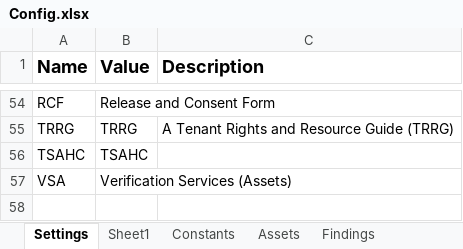
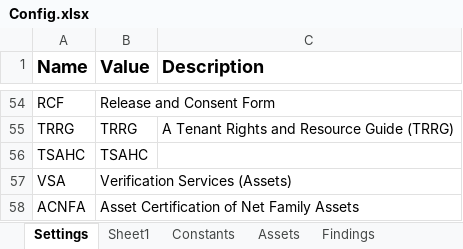
Before and after one commit to Dominiuminc/Application-Review-Process_Performer, an Excel workbook: Data/Config.xlsx, sheet Settings, drawn as a sheet; only a part is shown, gaps mark what is left out; values as stored, in another font and other column widths than the file's, no borders; 1 other sheet too large or unreadable and not compared; the diff names each change by its address in the sheet, - before the commit and + after, or states it on an @@ line.

```diff
--- a/Data/Config.xlsx (sheet Settings)
+++ b/Data/Config.xlsx (sheet Settings)
+row 58: ACNFA | Asset Certification of Net Family Assets
```
Also changed, not shown: 8 other files.
